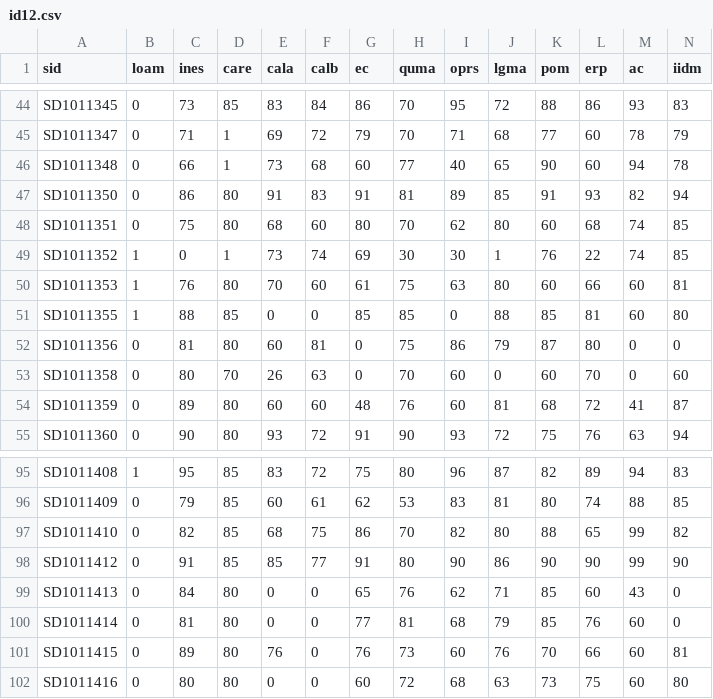
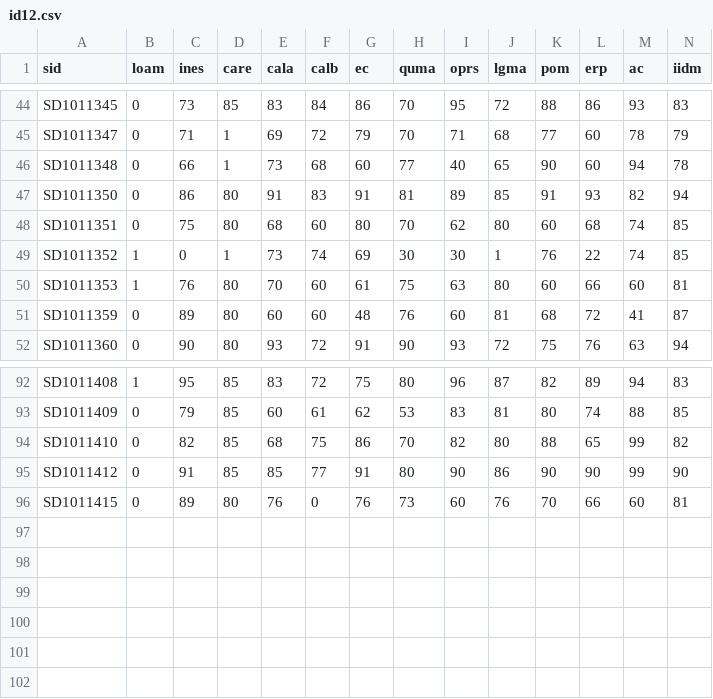
Before and after one commit to kancheng/rsloan, a CSV file: raw/dtcna70/id12.csv, drawn as a sheet; only a part is shown, gaps mark what is left out; rows hold the shown columns only; the diff names each change by its address in the sheet, - before the commit and + after, or states it on an @@ line.

```diff
--- a/raw/dtcna70/id12.csv
+++ b/raw/dtcna70/id12.csv
-row 51: SD1011355 | 1 | 88 | 85 | 0 | 0 | 85 | 85 | 0 | 88 | 85 | 81 | 60 | 80
-row 52: SD1011356 | 0 | 81 | 80 | 60 | 81 | 0 | 75 | 86 | 79 | 87 | 80 | 0 | 0
-row 53: SD1011358 | 0 | 80 | 70 | 26 | 63 | 0 | 70 | 60 | 0 | 60 | 70 | 0 | 60
-row 99: SD1011413 | 0 | 84 | 80 | 0 | 0 | 65 | 76 | 62 | 71 | 85 | 60 | 43 | 0
-row 100: SD1011414 | 0 | 81 | 80 | 0 | 0 | 77 | 81 | 68 | 79 | 85 | 76 | 60 | 0
-row 102: SD1011416 | 0 | 80 | 80 | 0 | 0 | 60 | 72 | 68 | 63 | 73 | 75 | 60 | 80
```
Also changed, not shown: raw/dtcna70/fi10.csv, raw/dtcna70/fi12.csv, 26 other files.
